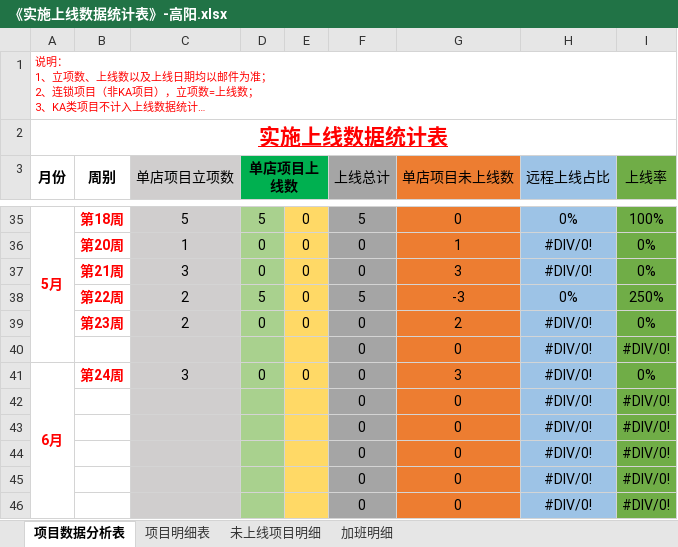
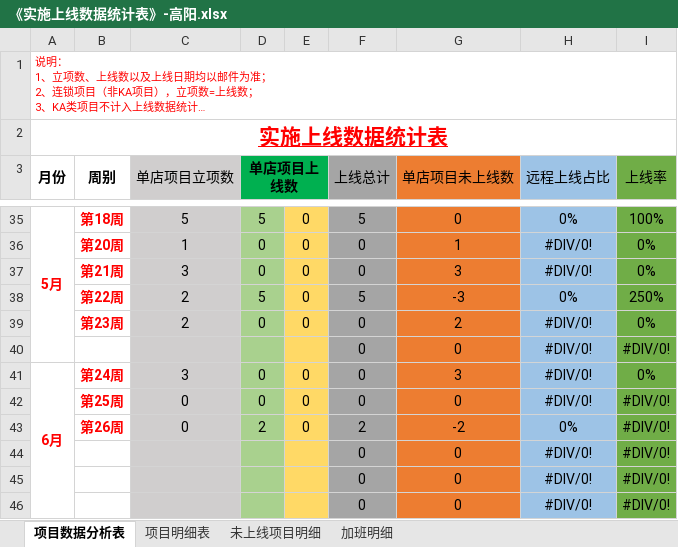
Before and after one commit to zhanglei601396810/NanJing, an Excel workbook: 周数据/《实施上线数据统计表》-高阳.xlsx, sheet 项目数据分析表, drawn as a sheet; only a part is shown, gaps mark what is left out; long unchanged cells end in …; values as stored, in another font and other column widths than the file's, no borders; removed rows and columns are numbered as before the commit, all else as after; the diff names each change by its address in the sheet, - before the commit and + after, or states it on an @@ line.

```diff
--- a/周数据/《实施上线数据统计表》-高阳.xlsx (sheet 项目数据分析表)
+++ b/周数据/《实施上线数据统计表》-高阳.xlsx (sheet 项目数据分析表)
-B42 (周别): (empty)
+B42 (周别): 第25周
-C42 (单店项目立项数): (empty)
+C42 (单店项目立项数): 0
-D42 (单店项目上线数): (empty)
+D42 (单店项目上线数): 0
-E42: (empty)
+E42: 0
-row 43:  |  |  |  |  | 0 | 0 | #DIV/0! | #DIV/0!
+row 43:  | 第26周 | 0 | 2 | 0 | 2 | -2 | 0% | #DIV/0!
```
Also changed, not shown: sheet 项目明细表, sheet 加班明细.
